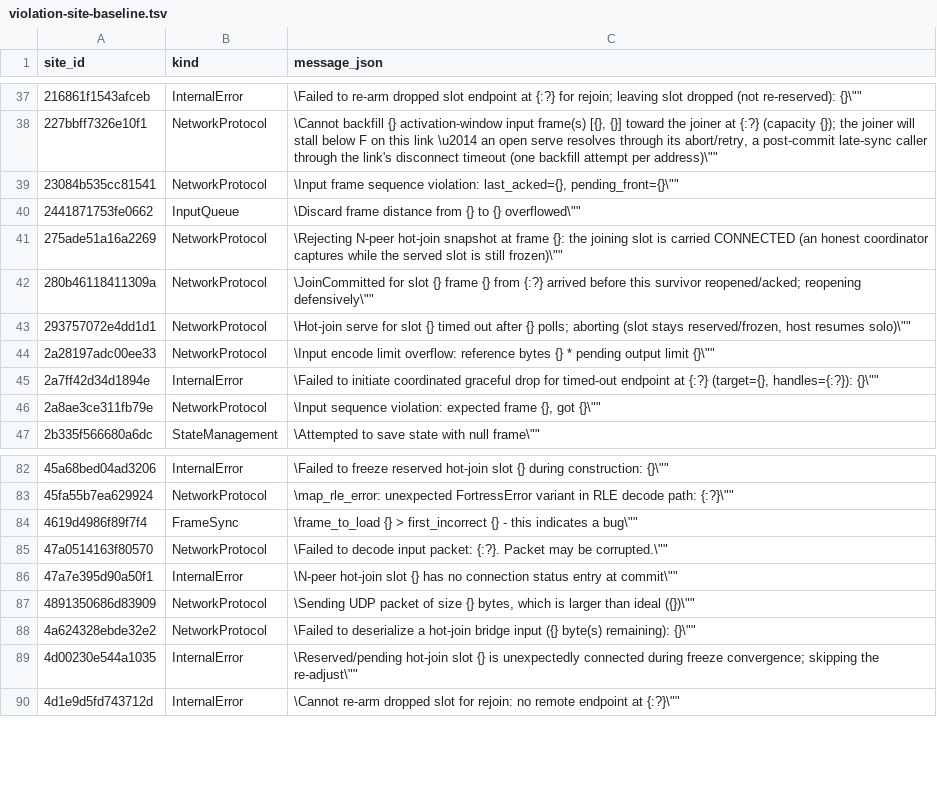
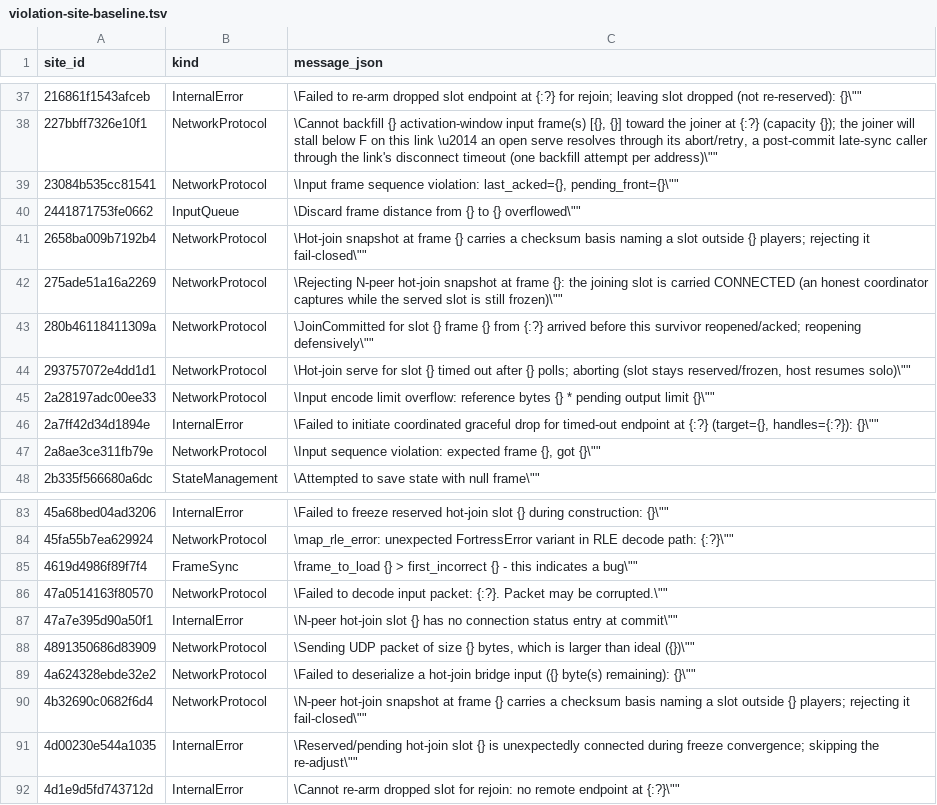
Before and after one commit to Ambiguous-Interactive/fortress-rollback, a TSV file: scripts/simulation/violation-site-baseline.tsv, drawn as a sheet; only a part is shown, gaps mark what is left out.

Commit message:
fix: derive checksum basis tokens from converged freeze history
The additive multiset token retained every intermediate rewrite floor a
survivor applied. Two survivors that converged to the same frozen history
through different intermediate detections therefore kept different tokens
forever, so compare_local_checksums_against_peers ignored every report at or
above the extra floor: a false negative in desync detection (#562).

Derive the token from each slot's converged freeze boundary instead. A dropped
slot contributes one term at the first frame whose confirmed input repeats
its frozen value; a later lower convergence replaces the term, a higher
re-detection is idempotent, and reactivation removes the slot. Frames below a
boundary keep their previous token, and the hot-join basis now carries
(floor, slot) pairs so a joiner can keep canonicalizing later rewrites.

ChecksumBasis::is_valid also rejects negative event floors when no fold floor
is present (#561), and adoption rejects slots outside the player count.

Refs #562, #561

```diff
--- a/scripts/simulation/violation-site-baseline.tsv
+++ b/scripts/simulation/violation-site-baseline.tsv
@@ -40,2 +40,3 @@ site_id	kind	message_json
 2441871753fe0662	InputQueue	"\"Discard frame distance from {} to {} overflowed\""
+2658ba009b7192b4	NetworkProtocol	"\"Hot-join snapshot at frame {} carries a checksum basis naming a slot outside {} players; rejecting it fail-closed\""
 275ade51a16a2269	NetworkProtocol	"\"Rejecting N-peer hot-join snapshot at frame {}: the joining slot is carried CONNECTED (an honest coordinator captures while the served slot is still frozen)\""
@@ -88,2 +89,3 @@ site_id	kind	message_json
 4a624328ebde32e2	NetworkProtocol	"\"Failed to deserialize a hot-join bridge input ({} byte(s) remaining): {}\""
+4b32690c0682f6d4	NetworkProtocol	"\"N-peer hot-join snapshot at frame {} carries a checksum basis naming a slot outside {} players; rejecting it fail-closed\""
 4d00230e544a1035	InternalError	"\"Reserved/pending hot-join slot {} is unexpectedly connected during freeze convergence; skipping the re-adjust\""
```
Also changed, not shown: 6 other files.
